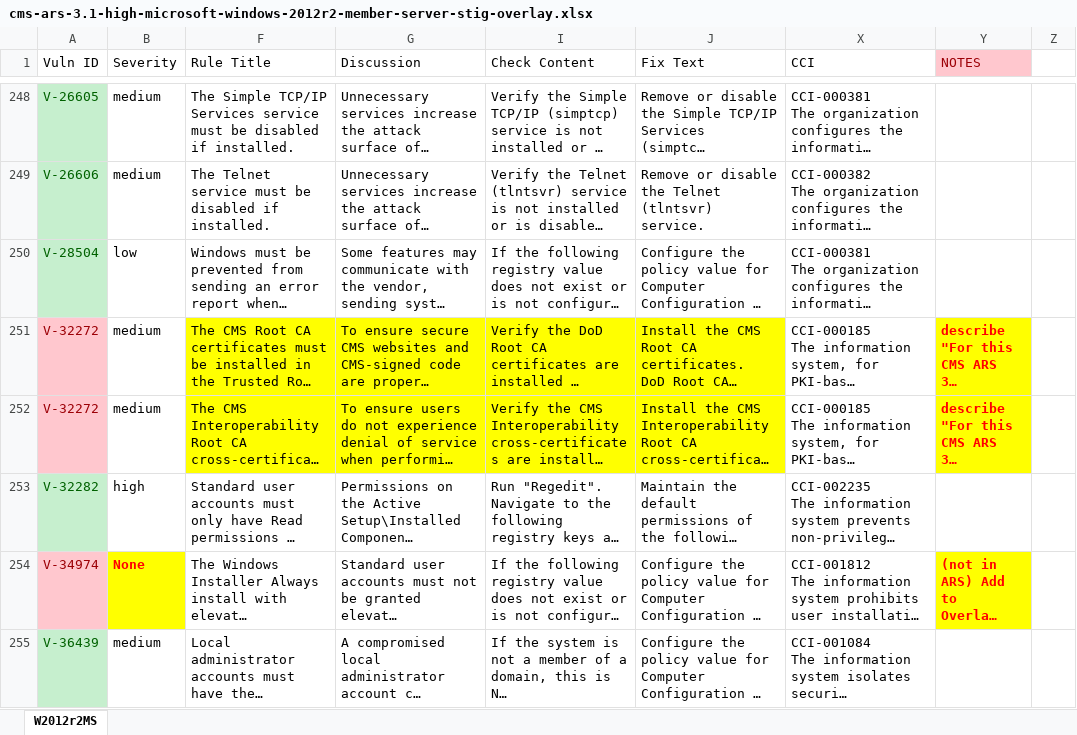
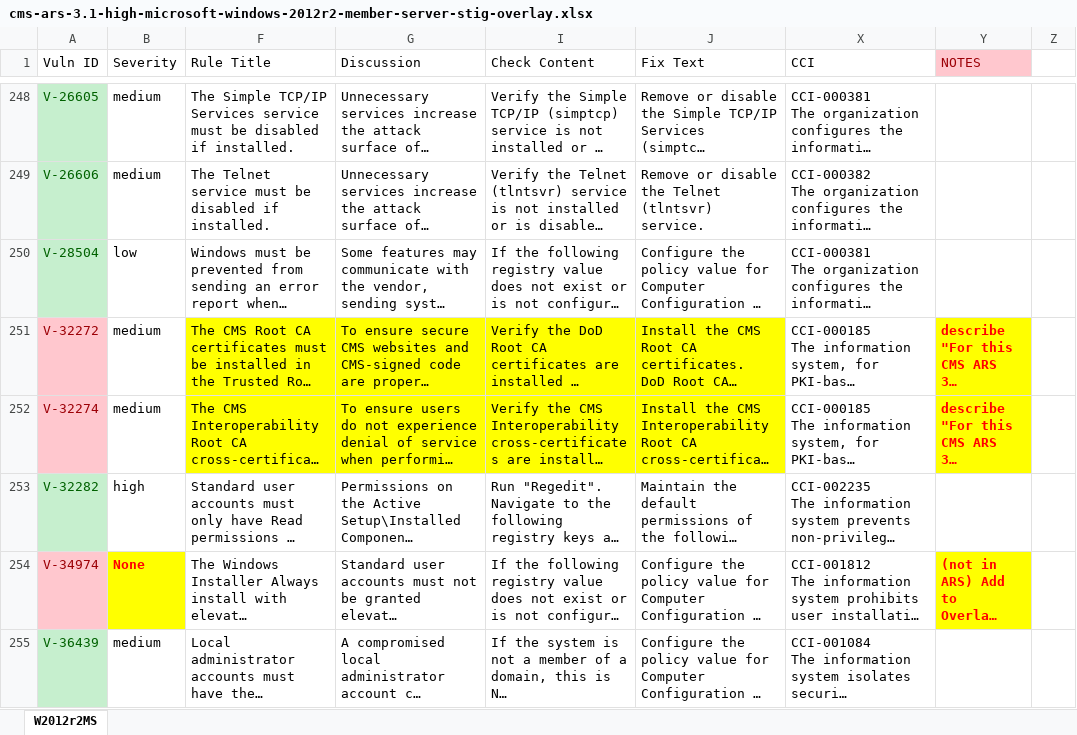
Before and after one commit to CMSgov/cms-ars-3.1-high-microsoft-windows-2012r2-member-server-stig-overlay, an Excel workbook: cms-ars-3.1-high-microsoft-windows-2012r2-member-server-stig-overlay.xlsx, sheet W2012r2MS, drawn as a sheet; only a part is shown, gaps mark what is left out; long unchanged cells end in …; values as stored, in another font and other column widths than the file's, no borders; the diff names each change by its address in the sheet, - before the commit and + after, or states it on an @@ line.

Commit message:
corrected rule number for 32274

```diff
--- a/cms-ars-3.1-high-microsoft-windows-2012r2-member-server-stig-overlay.xlsx (sheet W2012r2MS)
+++ b/cms-ars-3.1-high-microsoft-windows-2012r2-member-server-stig-overlay.xlsx (sheet W2012r2MS)
-A252 (Vuln ID): V-32272
+A252 (Vuln ID): V-32274
```
